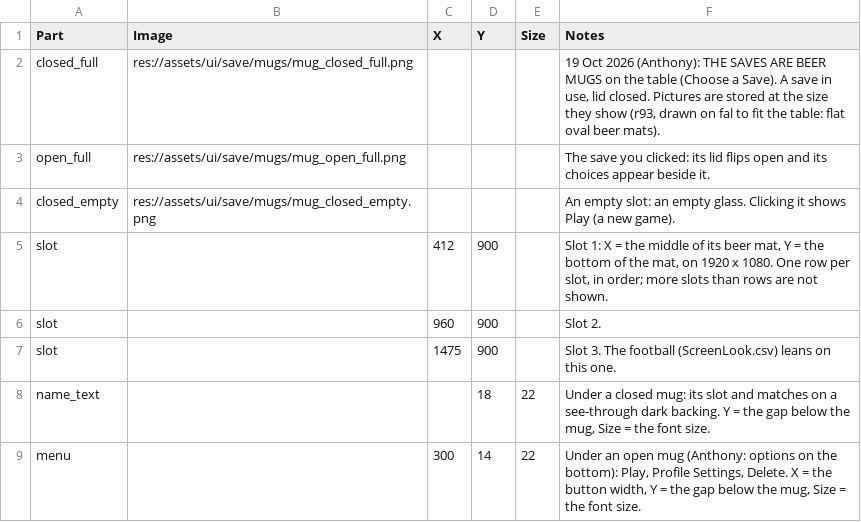
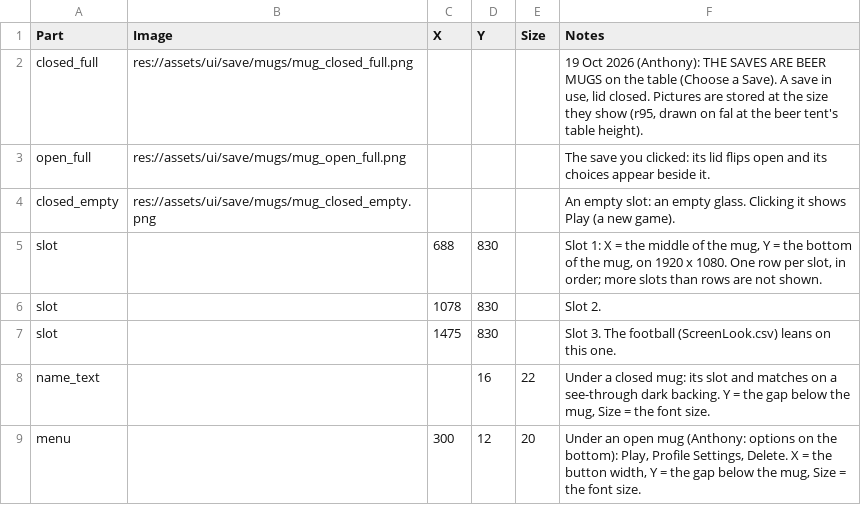
Before and after one commit to SchwartzAnthony/project_sb, a CSV file: data/SaveMugs.csv, drawn as a sheet.

```diff
--- a/data/SaveMugs.csv
+++ b/data/SaveMugs.csv
@@ -1,9 +1,9 @@
 Part,Image,X,Y,Size,Notes
-closed_full,res://assets/ui/save/mugs/mug_closed_full.png,,,,"19 Oct 2026 (Anthony): THE SAVES ARE BEER MUGS on the table (Choose a Save). A save in use, lid closed. Pictures are stored at the size they show (r93, drawn on fal to fit the table: flat oval beer mats)."
+closed_full,res://assets/ui/save/mugs/mug_closed_full.png,,,,"19 Oct 2026 (Anthony): THE SAVES ARE BEER MUGS on the table (Choose a Save). A save in use, lid closed. Pictures are stored at the size they show (r95, drawn on fal at the beer tent's table height)."
 open_full,res://assets/ui/save/mugs/mug_open_full.png,,,,The save you clicked: its lid flips open and its choices appear beside it.
 closed_empty,res://assets/ui/save/mugs/mug_closed_empty.png,,,,An empty slot: an empty glass. Clicking it shows Play (a new game).
-slot,,412,900,,"Slot 1: X = the middle of its beer mat, Y = the bottom of the mat, on 1920 x 1080. One row per slot, in order; more slots than rows are not shown."
-slot,,960,900,,Slot 2.
-slot,,1475,900,,Slot 3. The football (ScreenLook.csv) leans on this one.
-name_text,,,18,22,"Under a closed mug: its slot and matches on a see-through dark backing. Y = the gap below the mug, Size = the font size."
-menu,,300,14,22,"Under an open mug (Anthony: options on the bottom): Play, Profile Settings, Delete. X = the button width, Y = the gap below the mug, Size = the font size."
+slot,,688,830,,"Slot 1: X = the middle of the mug, Y = the bottom of the mug, on 1920 x 1080. One row per slot, in order; more slots than rows are not shown."
+slot,,1078,830,,Slot 2.
+slot,,1475,830,,Slot 3. The football (ScreenLook.csv) leans on this one.
+name_text,,,16,22,"Under a closed mug: its slot and matches on a see-through dark backing. Y = the gap below the mug, Size = the font size."
+menu,,300,12,20,"Under an open mug (Anthony: options on the bottom): Play, Profile Settings, Delete. X = the button width, Y = the gap below the mug, Size = the font size."
```
Also changed, not shown: data/ScreenLook.csv, data/Tuning.csv, 9 other files.
